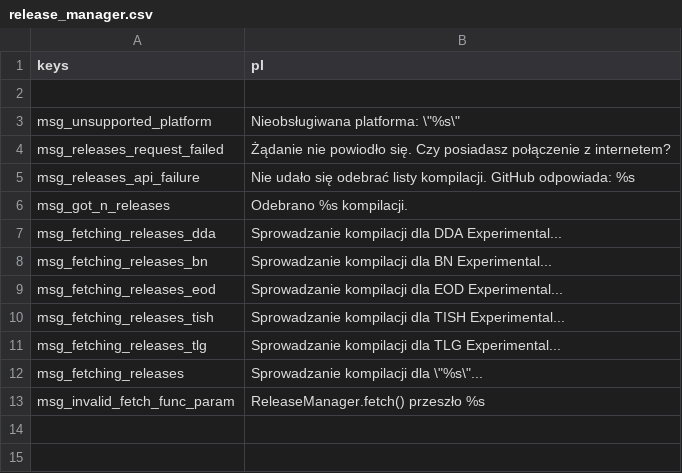
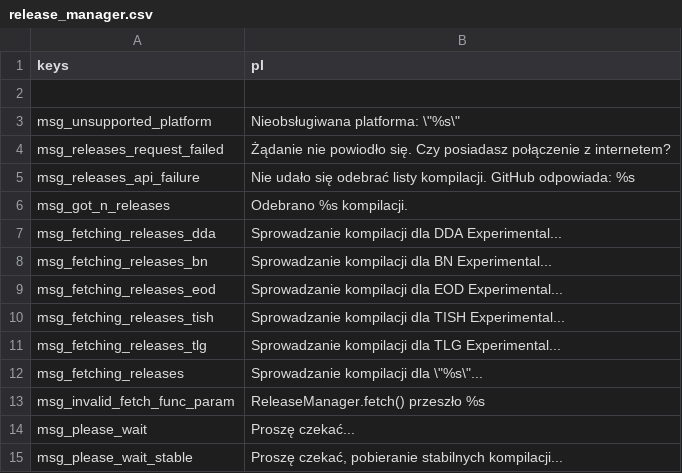
Before and after one commit to Hihahahalol/Catapult_Dabdoob, a CSV file: text/pl/release_manager.csv, drawn as a sheet; the diff names each change by its address in the sheet, - before the commit and + after, or states it on an @@ line.

```diff
--- a/text/pl/release_manager.csv
+++ b/text/pl/release_manager.csv
+row 14: msg_please_wait | Proszę czekać...
+row 15: msg_please_wait_stable | Proszę czekać, pobieranie stabilnych kompilacji...
```
Also changed, not shown: text/fr/release_manager.csv, text/ja/release_manager.csv, 10 other files.
